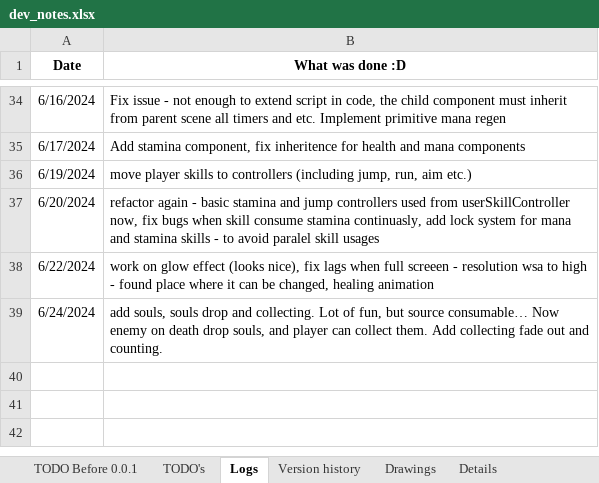
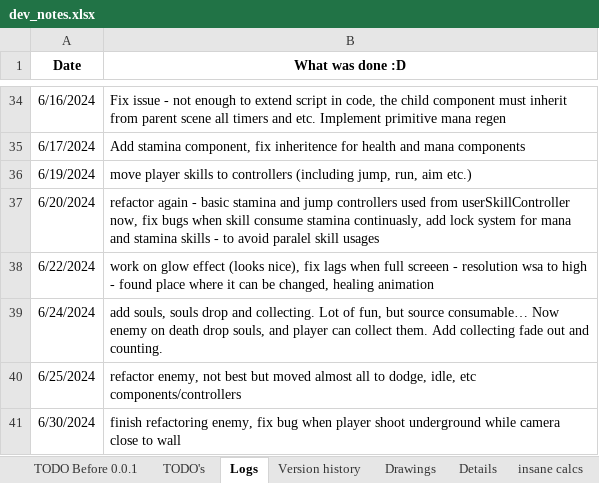
Before and after one commit to IvMov/tower-dungeon, an Excel workbook: dev_notes.xlsx, sheet Logs, drawn as a sheet; only a part is shown, gaps mark what is left out; values as stored, in another font and other column widths than the file's, no borders; the diff names each change by its address in the sheet, - before the commit and + after, or states it on an @@ line.

Commit message:
souls collecting, enemy components refactor, exp system for player skills and enemies

```diff
--- a/dev_notes.xlsx (sheet Logs)
+++ b/dev_notes.xlsx (sheet Logs)
+sheet tab: insane calcs
+row 40: 6/25/2024 | refactor enemy, not best but moved almost all to dodge, idle, etc components/controllers
+row 41: 6/30/2024 | finish refactoring enemy, fix bug when player shoot underground while camera close to wall
```
Also changed, not shown: sheet TODO Before 0.0.1, charts or pictures, 30 other files.
